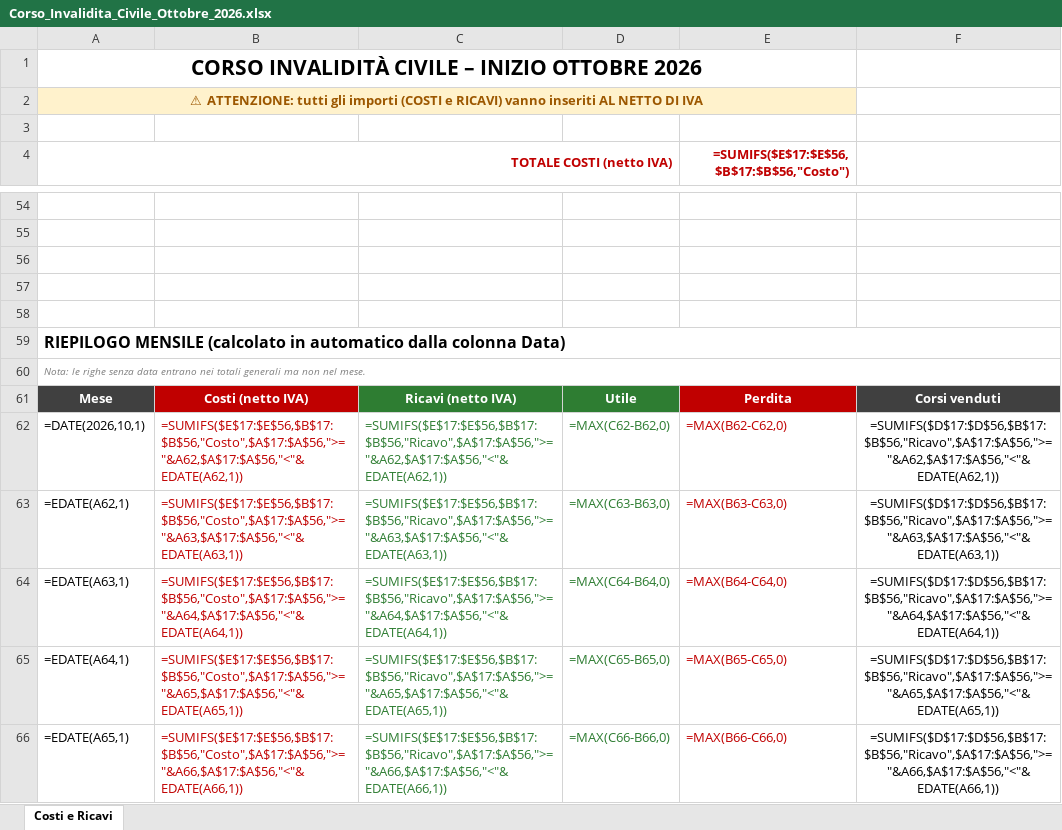
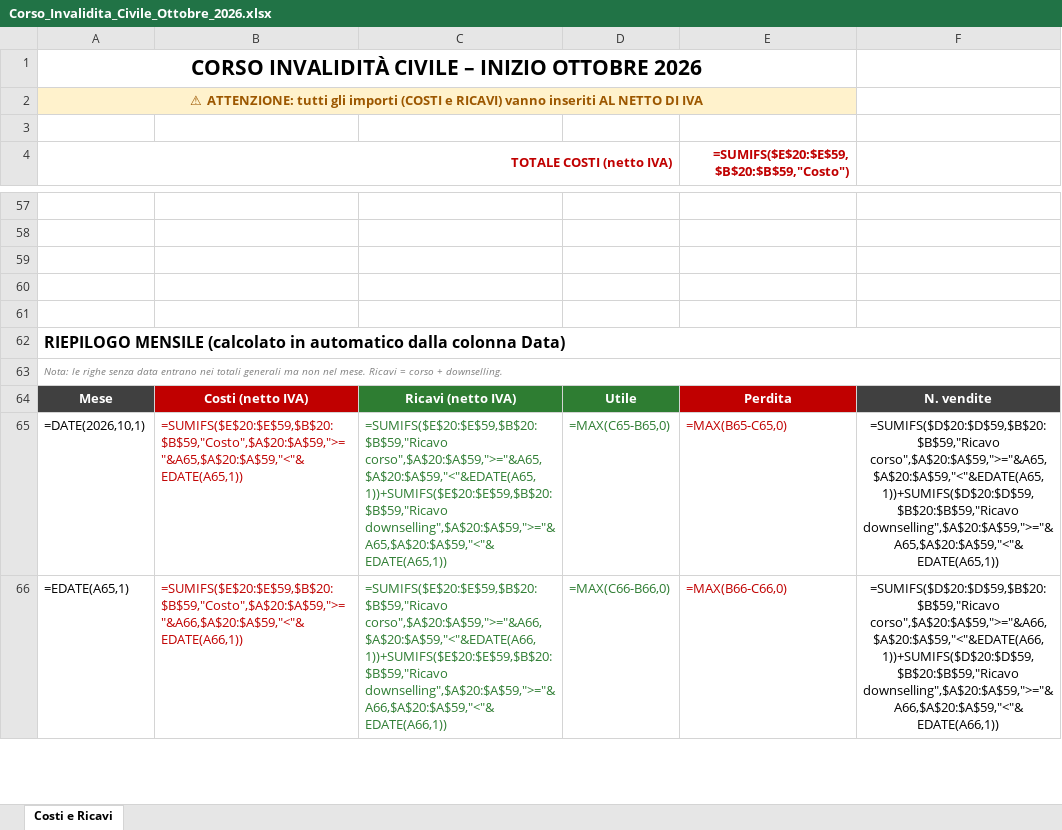
Before and after one commit to emiliosolimando-max/Mieiprogetti, an Excel workbook: Corso_Invalidita_Civile_Ottobre_2026.xlsx, sheet Costi e Ricavi, drawn as a sheet; only a part is shown, gaps mark what is left out; values as stored, in another font and other column widths than the file's, no borders; formulas without a stored value are shown as written; conditional formats not drawn; removed rows and columns are numbered as before the commit, all else as after; the diff covers the shown part only; the diff names each change by its address in the sheet, - before the commit and + after, or states it on an @@ line.

```diff
--- a/Corso_Invalidita_Civile_Ottobre_2026.xlsx (sheet Costi e Ricavi)
+++ b/Corso_Invalidita_Civile_Ottobre_2026.xlsx (sheet Costi e Ricavi)
-E4: =SUMIFS($E$17:$E$56,$B$17:$B$56,"Costo")
+E4: =SUMIFS($E$20:$E$59,$B$20:$B$59,"Costo")
-A63 (TOTALE COSTI (netto IVA)): …nel mese.
+A63 (TOTALE COSTI (netto IVA)): …nel mese. Ricavi = corso + downselling.
-F64: Corsi venduti
+F64: N. vendite
-B65: =SUMIFS($E$17:$E$56,$B$17:$B$56,"Costo",$A$17:$A$56,">="&A62,$A$17:$A$56,"<"&EDATE(A62,1))
+B65: =SUMIFS($E$20:$E$59,$B$20:$B$59,"Costo",$A$20:$A$59,">="&A65,$A$20:$A$59,"<"&EDATE(A65,1))
-C65: =SUMIFS($E$17:$E$56,$B$17:$B$56,"Ricavo",$A$17:$A$56,">="&A62,$A$17:$A$56,"<"&EDATE(A62,1))
+C65: =SUMIFS($E$20:$E$59,$B$20:$B$59,"Ricavo corso",$A$20:$A$59,">="&A65,$A$20:$A$59,"<"&EDATE(A65,1))+SUMIFS($E$20:$E$59,$B$20:$B$59,"Ricavo downselling",$A$20:$A$59,">="&A65,$A$20:$A$59,"<"&EDATE(A65,1))
-D65: =MAX(C62-B62,0)
+D65: =MAX(C65-B65,0)
-E65: =MAX(B62-C62,0)
+E65: =MAX(B65-C65,0)
-F65: =SUMIFS($D$17:$D$56,$B$17:$B$56,"Ricavo",$A$17:$A$56,">="&A62,$A$17:$A$56,"<"&EDATE(A62,1))
+F65: =SUMIFS($D$20:$D$59,$B$20:$B$59,"Ricavo corso",$A$20:$A$59,">="&A65,$A$20:$A$59,"<"&EDATE(A65,1))+SUMIFS($D$20:$D$59,$B$20:$B$59,"Ricavo downselling",$A$20:$A$59,">="&A65,$A$20:$A$59,"<"&EDATE(A65,1))
-row 63: =EDATE(A62,1) | =SUMIFS($E$17:$E$56,$B$17:$B$56,"Costo",$A$17:$A$56,">="&A63,$A$17:$A$56,"<"&EDATE(A63,1)) | =SUMIFS($E$17:$E$56,$B$17:$B$56,"Ricavo",$A$17:$A$56,">="&A63,$A$17:$A$56,"<"&EDATE(A63,1)) | =MAX(C63-B63,0) | =MAX(B63-C63,0) | =SUMIFS($D$17:$D$56,$B$17:$B$56,"Ricavo",$A$17:$A$56,">="&A63,$A$17:$A$56,"<"&EDATE(A63,1))
-row 64: =EDATE(A63,1) | =SUMIFS($E$17:$E$56,$B$17:$B$56,"Costo",$A$17:$A$56,">="&A64,$A$17:$A$56,"<"&EDATE(A64,1)) | =SUMIFS($E$17:$E$56,$B$17:$B$56,"Ricavo",$A$17:$A$56,">="&A64,$A$17:$A$56,"<"&EDATE(A64,1)) | =MAX(C64-B64,0) | =MAX(B64-C64,0) | =SUMIFS($D$17:$D$56,$B$17:$B$56,"Ricavo",$A$17:$A$56,">="&A64,$A$17:$A$56,"<"&EDATE(A64,1))
-row 65: =EDATE(A64,1) | =SUMIFS($E$17:$E$56,$B$17:$B$56,"Costo",$A$17:$A$56,">="&A65,$A$17:$A$56,"<"&EDATE(A65,1)) | =SUMIFS($E$17:$E$56,$B$17:$B$56,"Ricavo",$A$17:$A$56,">="&A65,$A$17:$A$56,"<"&EDATE(A65,1)) | =MAX(C65-B65,0) | =MAX(B65-C65,0) | =SUMIFS($D$17:$D$56,$B$17:$B$56,"Ricavo",$A$17:$A$56,">="&A65,$A$17:$A$56,"<"&EDATE(A65,1))
-B66: =SUMIFS($E$17:$E$56,$B$17:$B$56,"Costo",$A$17:$A$56,">="&A66,$A$17:$A$56,"<"&EDATE(A66,1))
+B66: =SUMIFS($E$20:$E$59,$B$20:$B$59,"Costo",$A$20:$A$59,">="&A66,$A$20:$A$59,"<"&EDATE(A66,1))
-C66: =SUMIFS($E$17:$E$56,$B$17:$B$56,"Ricavo",$A$17:$A$56,">="&A66,$A$17:$A$56,"<"&EDATE(A66,1))
+C66: =SUMIFS($E$20:$E$59,$B$20:$B$59,"Ricavo corso",$A$20:$A$59,">="&A66,$A$20:$A$59,"<"&EDATE(A66,1))+SUMIFS($E$20:$E$59,$B$20:$B$59,"Ricavo downselling",$A$20:$A$59,">="&A66,$A$20:$A$59,"<"&EDATE(A66,1))
-F66: =SUMIFS($D$17:$D$56,$B$17:$B$56,"Ricavo",$A$17:$A$56,">="&A66,$A$17:$A$56,"<"&EDATE(A66,1))
+F66: =SUMIFS($D$20:$D$59,$B$20:$B$59,"Ricavo corso",$A$20:$A$59,">="&A66,$A$20:$A$59,"<"&EDATE(A66,1))+SUMIFS($D$20:$D$59,$B$20:$B$59,"Ricavo downselling",$A$20:$A$59,">="&A66,$A$20:$A$59,"<"&EDATE(A66,1))
```
Also changed, not shown: 8 added rows, 2 removed rows and 32 edited cells elsewhere in this sheet.
